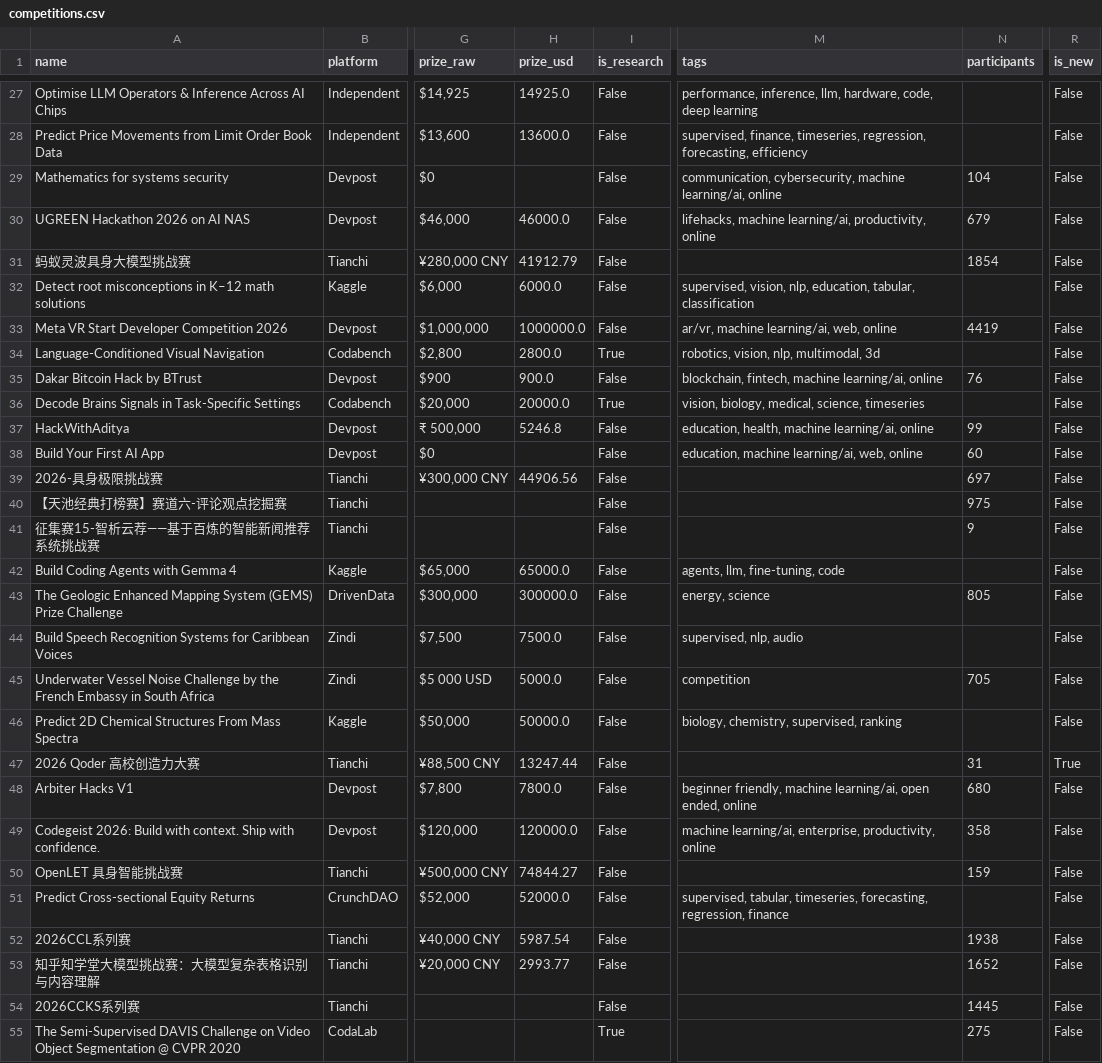
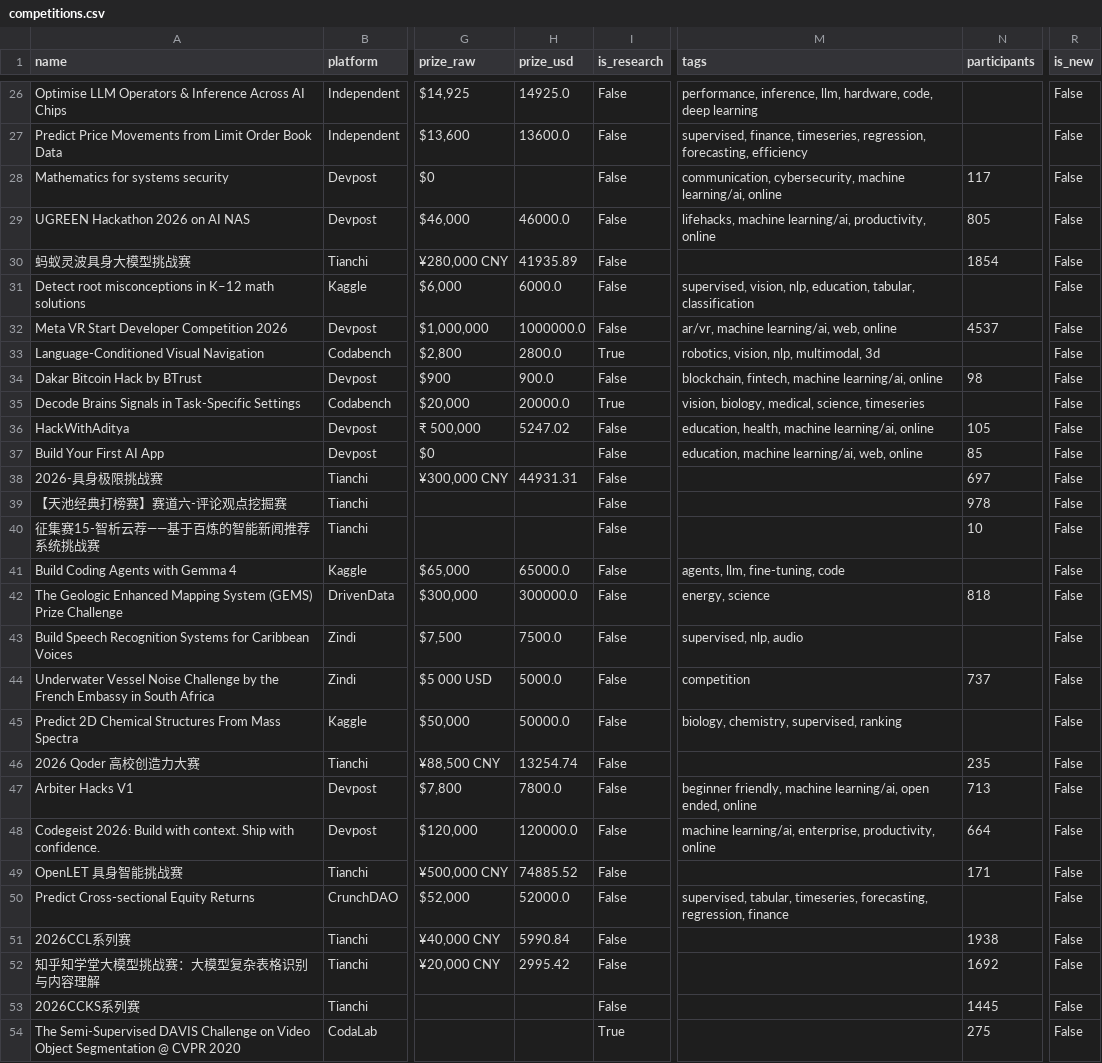
Before and after one commit to OogwaySeinse/ActiveMLCompetitions, a CSV file: data/competitions.csv, drawn as a sheet; only a part is shown, gaps mark what is left out; addresses are those after the commit; the diff covers the shown part only; the diff names each change by its address in the sheet, - before the commit and + after, or states it on an @@ line.

```diff
--- a/data/competitions.csv
+++ b/data/competitions.csv
-N28 (participants): 104
+N28 (participants): 117
-N29 (participants): 679
+N29 (participants): 805
-H30 (prize_usd): 41912.79
+H30 (prize_usd): 41935.89
-N32 (participants): 4419
+N32 (participants): 4537
-N34 (participants): 76
+N34 (participants): 98
-H36 (prize_usd): 5246.8
+H36 (prize_usd): 5247.02
-N36 (participants): 99
+N36 (participants): 105
-N37 (participants): 60
+N37 (participants): 85
-H38 (prize_usd): 44906.56
+H38 (prize_usd): 44931.31
-N39 (participants): 975
+N39 (participants): 978
-N40 (participants): 9
+N40 (participants): 10
-N42 (participants): 805
+N42 (participants): 818
-N44 (participants): 705
+N44 (participants): 737
-H46 (prize_usd): 13247.44
+H46 (prize_usd): 13254.74
-N46 (participants): 31
+N46 (participants): 235
-R46 (is_new): True
+R46 (is_new): False
-N47 (participants): 680
+N47 (participants): 713
-N48 (participants): 358
+N48 (participants): 664
-H49 (prize_usd): 74844.27
+H49 (prize_usd): 74885.52
-N49 (participants): 159
+N49 (participants): 171
-H51 (prize_usd): 5987.54
+H51 (prize_usd): 5990.84
-H52 (prize_usd): 2993.77
+H52 (prize_usd): 2995.42
-N52 (participants): 1652
+N52 (participants): 1692
```
Also changed, not shown: 1 removed row and 42 edited cells elsewhere in this file, 11 other files.
